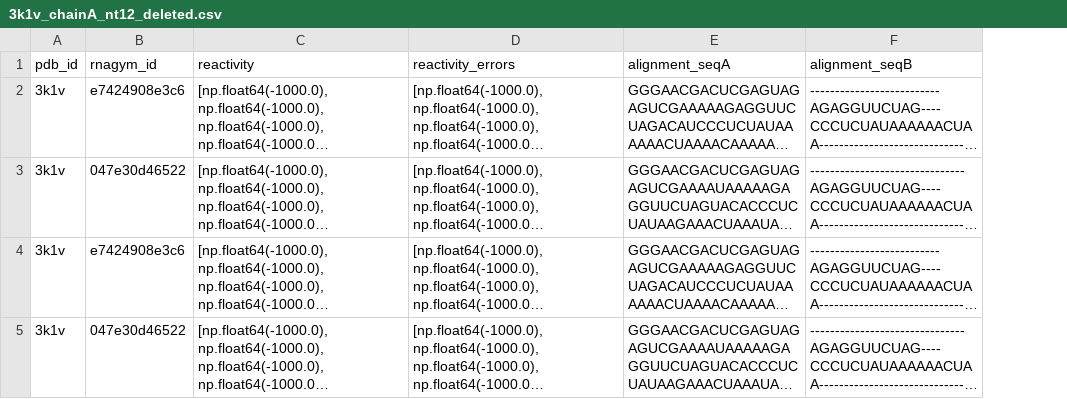
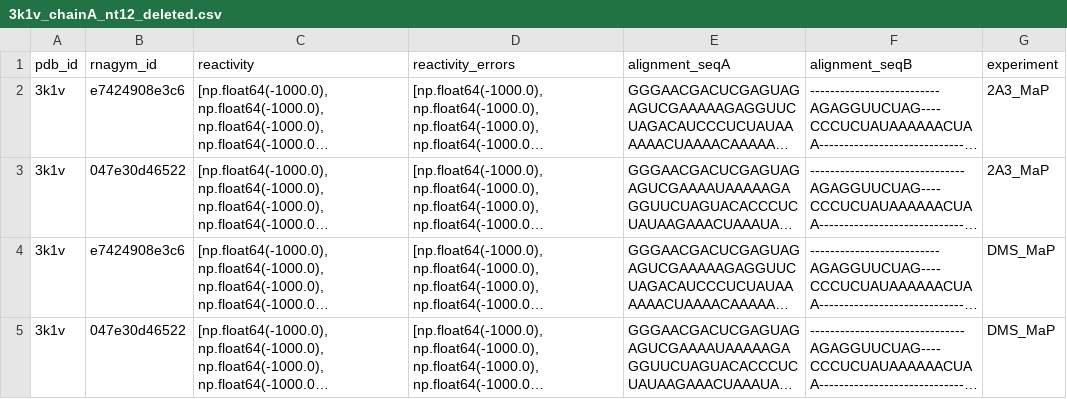
Before and after one commit to lucianozablocki/probing-dataset, a CSV file: rnaglib_rnapdbee_diff/updated_aligments/3k1v_chainA_nt12_deleted.csv, drawn as a sheet; long unchanged cells end in …; the diff names each change by its address in the sheet, - before the commit and + after, or states it on an @@ line.

Commit message:
add script that reads `updated_alignments` folder and aggregates all csv files in there into a single one. it also marks each row with corresponding chain and structure

```diff
--- a/rnaglib_rnapdbee_diff/updated_aligments/3k1v_chainA_nt12_deleted.csv
+++ b/rnaglib_rnapdbee_diff/updated_aligments/3k1v_chainA_nt12_deleted.csv
+column G (experiment), rows 2-5: 2A3_MaP | 2A3_MaP | DMS_MaP | DMS_MaP
```
Also changed, not shown: 1 other file.
